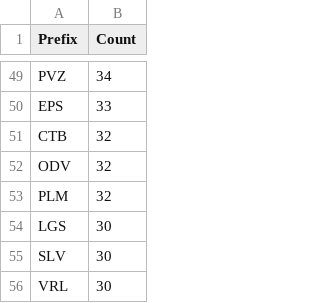
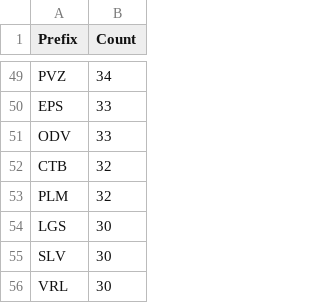
Before and after one commit to avataranedotas/get_NAP_mobie, a CSV file: prefix_counts.csv, drawn as a sheet; only a part is shown, gaps mark what is left out; removed rows and columns are numbered as before the commit, all else as after; the diff names each change by its address in the sheet, - before the commit and + after, or states it on an @@ line.

```diff
--- a/prefix_counts.csv
+++ b/prefix_counts.csv
+row 51: ODV | 33
-row 52: ODV | 32
```
Also changed, not shown: opc_counts.csv, opc_counts.tsv, 6 other files.
